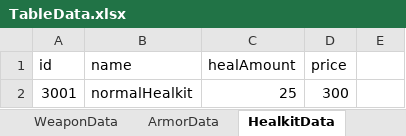
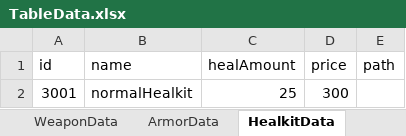
Before and after one commit to Appealz/FPS-RPG_Project, an Excel workbook: Assets/LWJ/Data/TableData.xlsx, sheet HealkitData, drawn as a sheet; values as stored, in another font and other column widths than the file's, no borders; charts and pictures not drawn; the diff names each change by its address in the sheet, - before the commit and + after, or states it on an @@ line.

```diff
--- a/Assets/LWJ/Data/TableData.xlsx (sheet HealkitData)
+++ b/Assets/LWJ/Data/TableData.xlsx (sheet HealkitData)
-E1: (empty)
+E1: path
```
Also changed, not shown: sheet WeaponData, sheet MonsterStatsData, charts or pictures, 10 other files.
